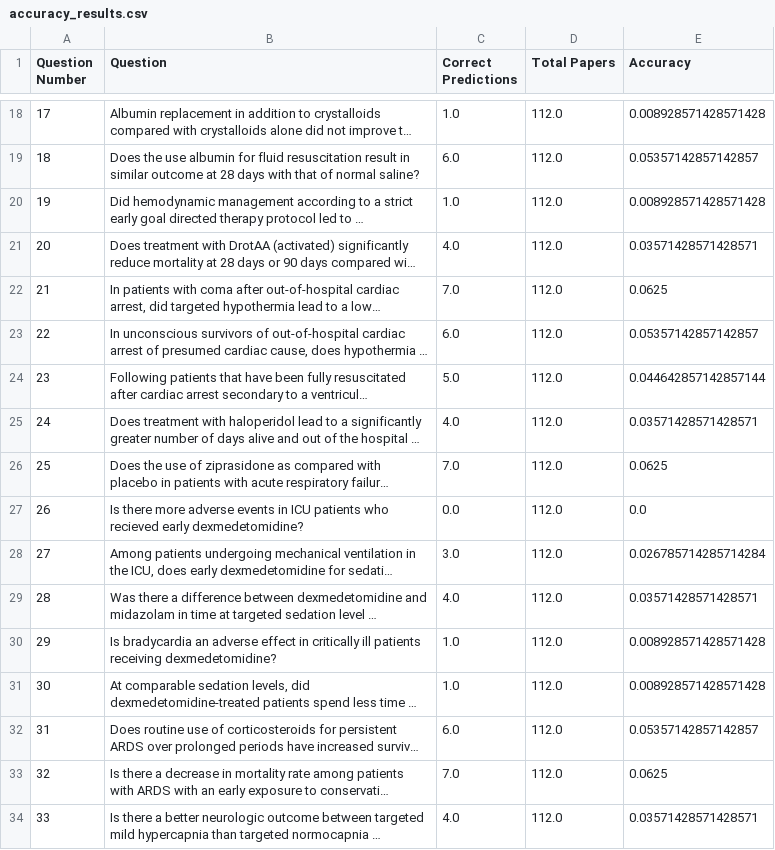
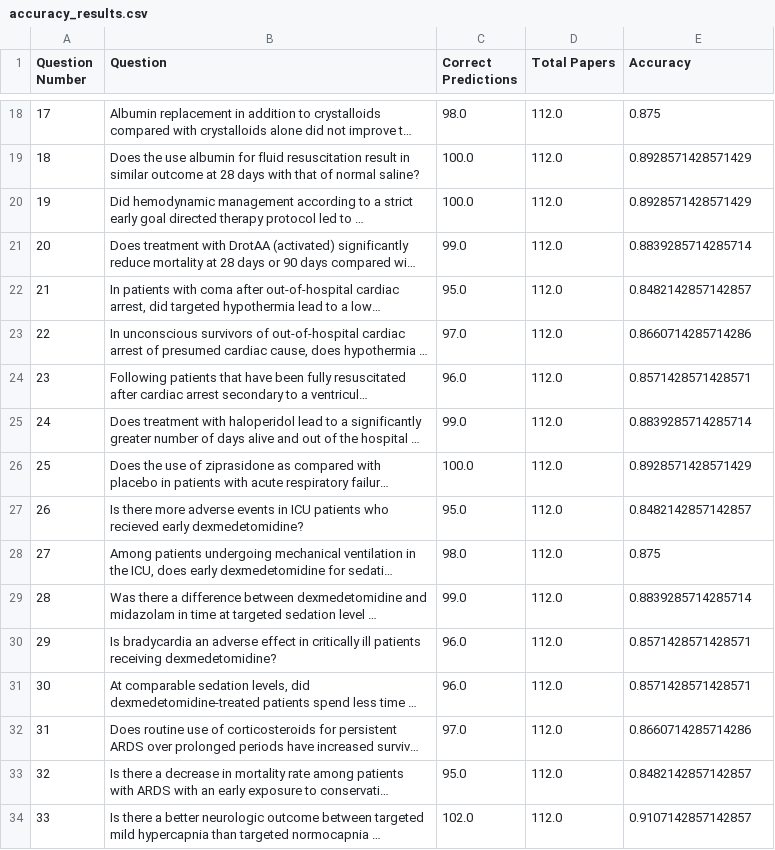
Before and after one commit to suim-park/Capstone-RAG-Team, a CSV file: 3__Output/Stance/accuracy_results.csv, drawn as a sheet; only a part is shown, gaps mark what is left out; long unchanged cells end in …; the diff covers the shown part only; the diff names each change by its address in the sheet, - before the commit and + after, or states it on an @@ line.

```diff
--- a/3__Output/Stance/accuracy_results.csv
+++ b/3__Output/Stance/accuracy_results.csv
-C18 (Correct Predictions): 1.0
+C18 (Correct Predictions): 98.0
-E18 (Accuracy): 0.008928571428571428
+E18 (Accuracy): 0.875
-C19 (Correct Predictions): 6.0
+C19 (Correct Predictions): 100.0
-E19 (Accuracy): 0.05357142857142857
+E19 (Accuracy): 0.8928571428571429
-C20 (Correct Predictions): 1.0
+C20 (Correct Predictions): 100.0
-E20 (Accuracy): 0.008928571428571428
+E20 (Accuracy): 0.8928571428571429
-C21 (Correct Predictions): 4.0
+C21 (Correct Predictions): 99.0
-E21 (Accuracy): 0.03571428571428571
+E21 (Accuracy): 0.8839285714285714
-C22 (Correct Predictions): 7.0
+C22 (Correct Predictions): 95.0
-E22 (Accuracy): 0.0625
+E22 (Accuracy): 0.8482142857142857
-C23 (Correct Predictions): 6.0
+C23 (Correct Predictions): 97.0
-E23 (Accuracy): 0.05357142857142857
+E23 (Accuracy): 0.8660714285714286
-C24 (Correct Predictions): 5.0
+C24 (Correct Predictions): 96.0
-E24 (Accuracy): 0.044642857142857144
+E24 (Accuracy): 0.8571428571428571
-C25 (Correct Predictions): 4.0
+C25 (Correct Predictions): 99.0
-E25 (Accuracy): 0.03571428571428571
+E25 (Accuracy): 0.8839285714285714
-C26 (Correct Predictions): 7.0
+C26 (Correct Predictions): 100.0
-E26 (Accuracy): 0.0625
+E26 (Accuracy): 0.8928571428571429
-C27 (Correct Predictions): 0.0
+C27 (Correct Predictions): 95.0
-E27 (Accuracy): 0.0
+E27 (Accuracy): 0.8482142857142857
-C28 (Correct Predictions): 3.0
+C28 (Correct Predictions): 98.0
-E28 (Accuracy): 0.026785714285714284
+E28 (Accuracy): 0.875
-C29 (Correct Predictions): 4.0
+C29 (Correct Predictions): 99.0
-E29 (Accuracy): 0.03571428571428571
+E29 (Accuracy): 0.8839285714285714
-C30:C31 (Correct Predictions): 1.0
+C30:C31 (Correct Predictions): 96.0
-E30:E31 (Accuracy): 0.008928571428571428
+E30:E31 (Accuracy): 0.8571428571428571
-C32 (Correct Predictions): 6.0
+C32 (Correct Predictions): 97.0
-E32 (Accuracy): 0.05357142857142857
+E32 (Accuracy): 0.8660714285714286
-C33 (Correct Predictions): 7.0
+C33 (Correct Predictions): 95.0
-E33 (Accuracy): 0.0625
+E33 (Accuracy): 0.8482142857142857
-C34 (Correct Predictions): 4.0
+C34 (Correct Predictions): 102.0
-E34 (Accuracy): 0.03571428571428571
+E34 (Accuracy): 0.9107142857142857
```
Also changed, not shown: 38 edited cells elsewhere in this file, 8 other files.
